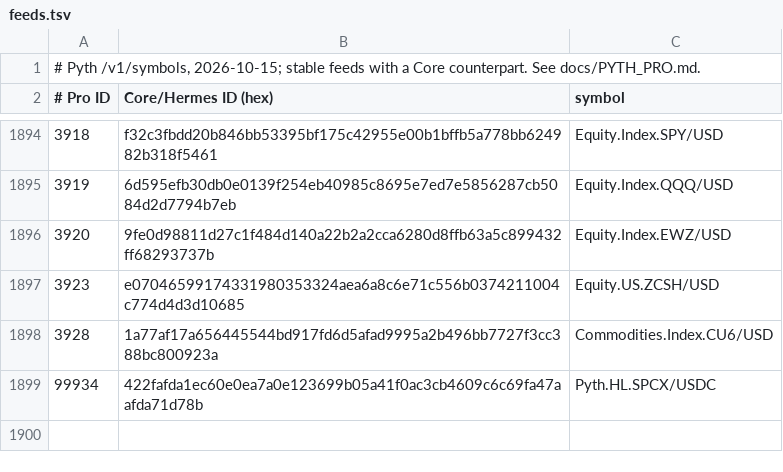
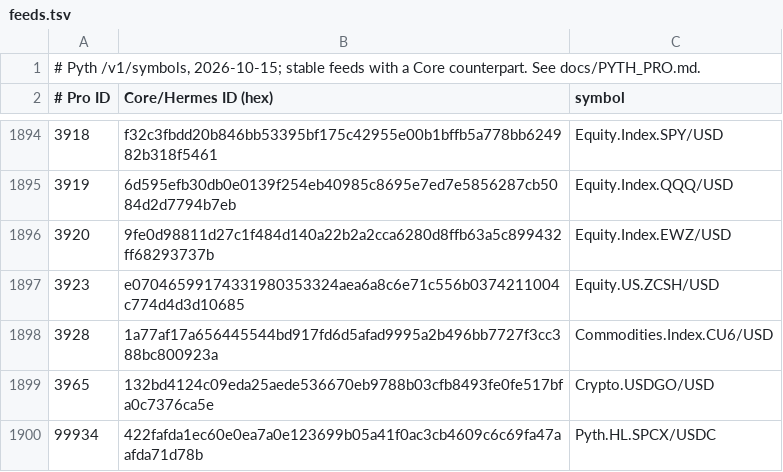
Before and after one commit to jup-ag/earn-vaults-curators-sdk, a TSV file: crates/interface/src/pyth_pro/feeds.tsv, drawn as a sheet; only a part is shown, gaps mark what is left out; the diff names each change by its address in the sheet, - before the commit and + after, or states it on an @@ line.

```diff
--- a/crates/interface/src/pyth_pro/feeds.tsv
+++ b/crates/interface/src/pyth_pro/feeds.tsv
+row 1899: 3965 | 132bd4124c09eda25aede536670eb9788b03cfb8493fe0fe517bfa0c7376ca5e | Crypto.USDGO/USD
```
Also changed, not shown: 22 other files.
